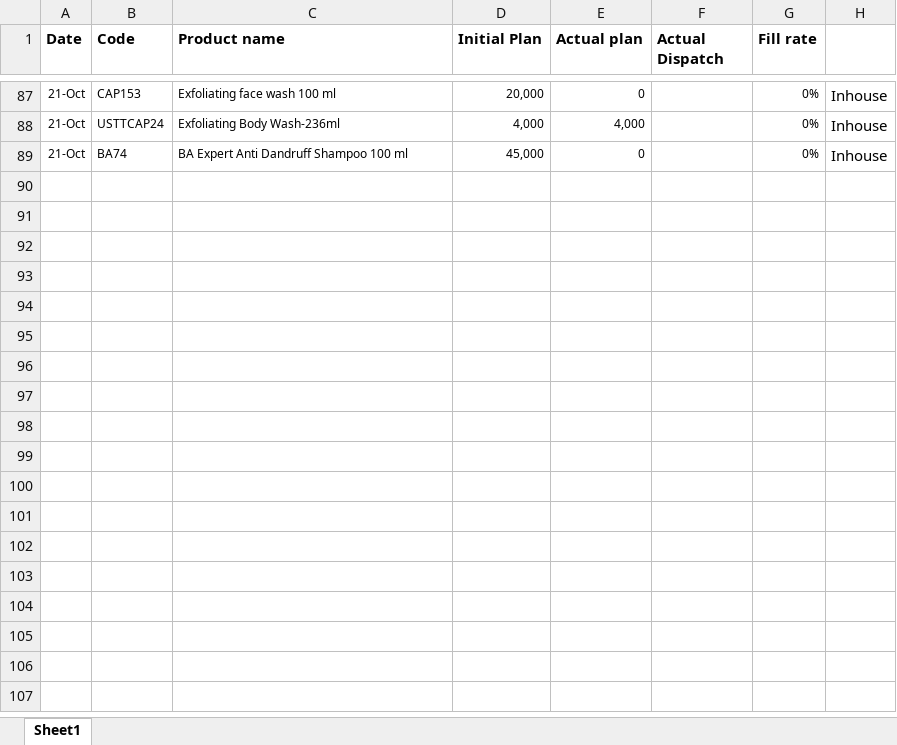
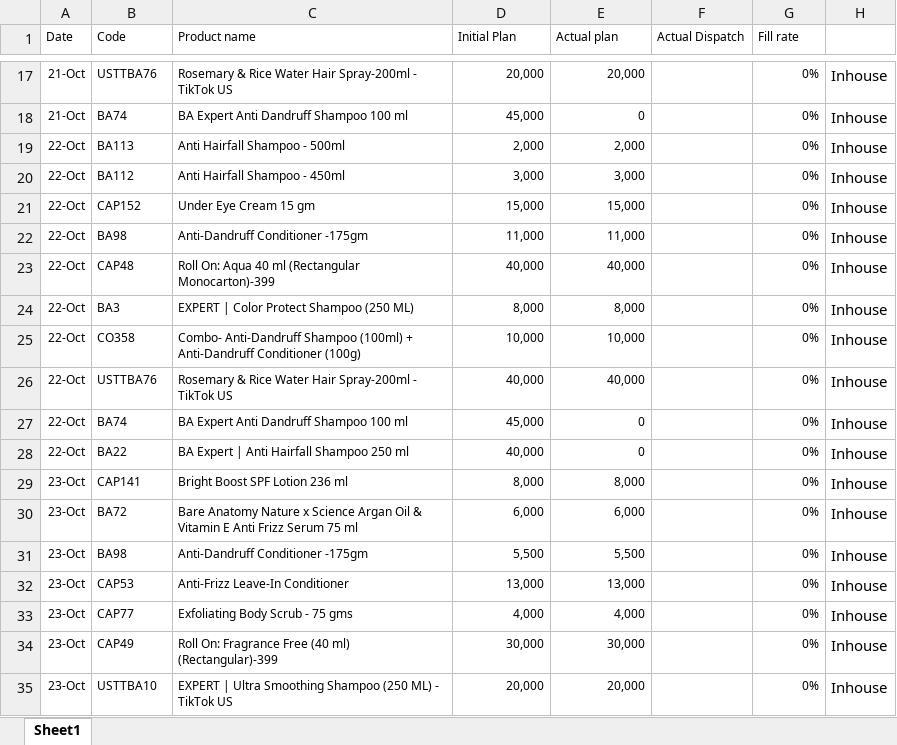
Before and after one commit to ramantayal-2912/production-board, an Excel workbook: data/Plan.xlsx, sheet Sheet1, drawn as a sheet; only a part is shown, gaps mark what is left out; values as stored, in another font and other column widths than the file's, no borders; removed rows and columns are numbered as before the commit, all else as after; the diff covers the shown part only; the diff names each change by its address in the sheet, - before the commit and + after, or states it on an @@ line.

```diff
--- a/data/Plan.xlsx (sheet Sheet1)
+++ b/data/Plan.xlsx (sheet Sheet1)
-A1:G1 bold: on
+A1:G1 bold: off, text size: smaller
-B17 (Code): CAP153
+B17 (Code): USTTBA76
-C17 (Product name): Exfoliating face wash 100 ml
+C17 (Product name): Rosemary & Rice Water Hair Spray-200ml - TikTok US
-E17 (Actual plan): 0
+E17 (Actual plan): 20,000
-row 88: 21-Oct | USTTCAP24 | Exfoliating Body Wash-236ml | 4,000 | 4,000 |  | 0% | Inhouse
+row 19: 22-Oct | BA113 | Anti Hairfall Shampoo - 500ml | 2,000 | 2,000 |  | 0% | Inhouse
+row 20: 22-Oct | BA112 | Anti Hairfall Shampoo - 450ml | 3,000 | 3,000 |  | 0% | Inhouse
+row 21: 22-Oct | CAP152 | Under Eye Cream 15 gm | 15,000 | 15,000 |  | 0% | Inhouse
+row 22: 22-Oct | BA98 | Anti-Dandruff Conditioner -175gm | 11,000 | 11,000 |  | 0% | Inhouse
+row 23: 22-Oct | CAP48 | Roll On: Aqua 40 ml (Rectangular Monocarton)-399 | 40,000 | 40,000 |  | 0% | Inhouse
+row 24: 22-Oct | BA3 | EXPERT | Color Protect Shampoo (250 ML) | 8,000 | 8,000 |  | 0% | Inhouse
+row 25: 22-Oct | CO358 | Combo- Anti-Dandruff Shampoo (100ml) + Anti-Dandruff Conditioner (100g) | 10,000 | 10,000 |  | 0% | Inhouse
+row 26: 22-Oct | USTTBA76 | Rosemary & Rice Water Hair Spray-200ml - TikTok US | 40,000 | 40,000 |  | 0% | Inhouse
+row 27: 22-Oct | BA74 | BA Expert Anti Dandruff Shampoo 100 ml | 45,000 | 0 |  | 0% | Inhouse
+row 28: 22-Oct | BA22 | BA Expert | Anti Hairfall Shampoo 250 ml | 40,000 | 0 |  | 0% | Inhouse
+row 29: 23-Oct | CAP141 | Bright Boost SPF Lotion 236 ml | 8,000 | 8,000 |  | 0% | Inhouse
+row 30: 23-Oct | BA72 | Bare Anatomy Nature x Science Argan Oil & Vitamin E Anti Frizz Serum 75 ml | 6,000 | 6,000 |  | 0% | Inhouse
+row 31: 23-Oct | BA98 | Anti-Dandruff Conditioner -175gm | 5,500 | 5,500 |  | 0% | Inhouse
+row 32: 23-Oct | CAP53 | Anti-Frizz Leave-In Conditioner | 13,000 | 13,000 |  | 0% | Inhouse
+row 33: 23-Oct | CAP77 | Exfoliating Body Scrub - 75 gms | 4,000 | 4,000 |  | 0% | Inhouse
+row 34: 23-Oct | CAP49 | Roll On: Fragrance Free (40 ml) (Rectangular)-399 | 30,000 | 30,000 |  | 0% | Inhouse
+row 35: 23-Oct | USTTBA10 | EXPERT | Ultra Smoothing Shampoo (250 ML) - TikTok US | 20,000 | 20,000 |  | 0% | Inhouse
```
Also changed, not shown: 43 added rows, 74 removed rows and 22 edited cells elsewhere in this sheet, 2 other files.
